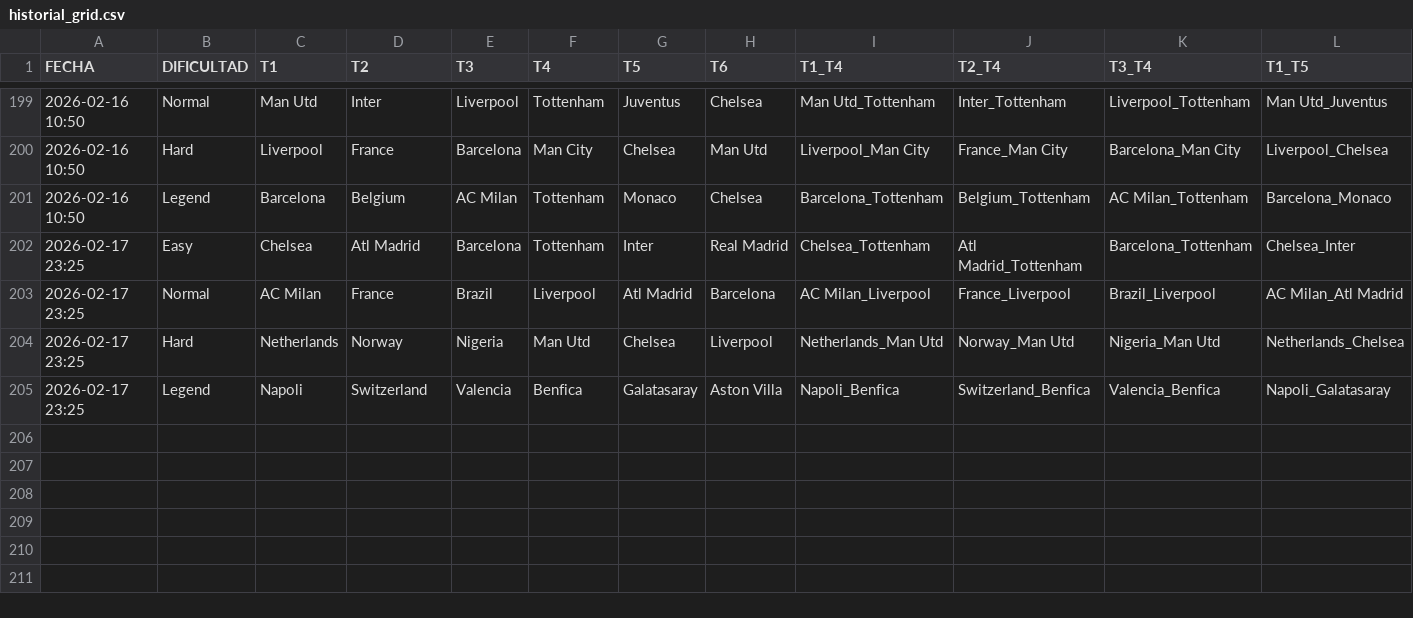
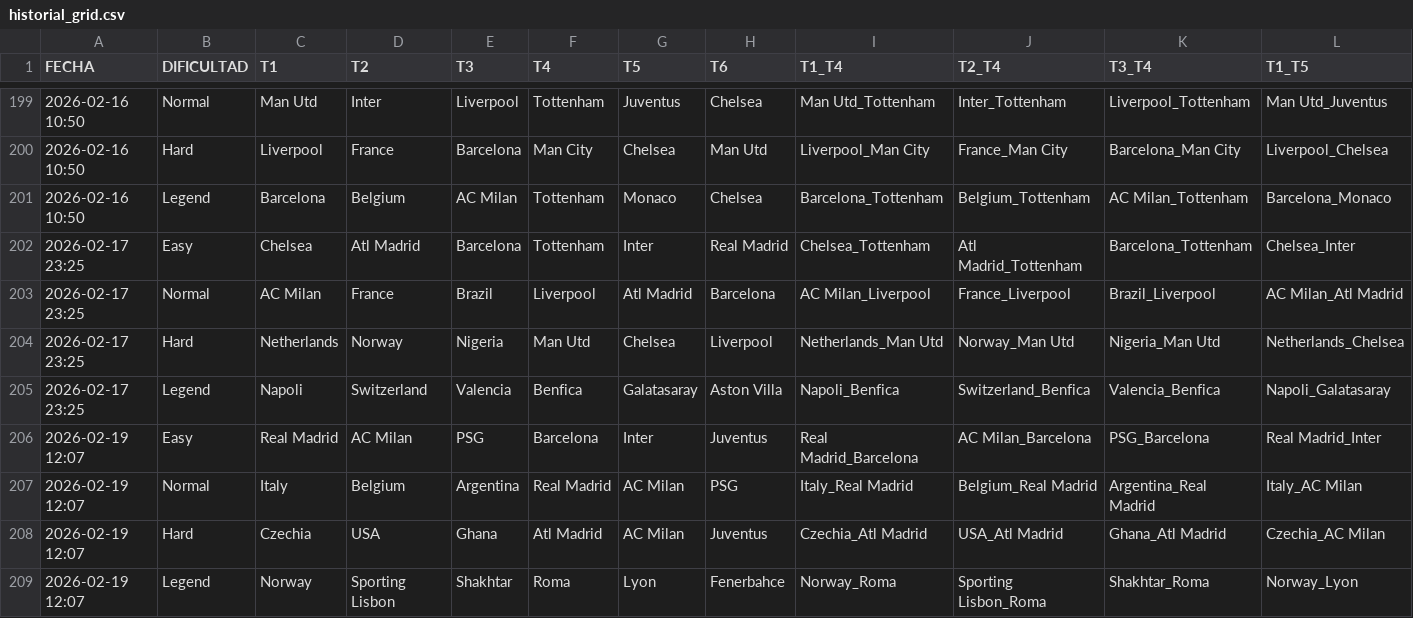
Before and after one commit to candelamtx32/scraping_futbol11, a CSV file: historial_grid.csv, drawn as a sheet; only a part is shown, gaps mark what is left out; rows hold the shown columns only; the diff names each change by its address in the sheet, - before the commit and + after, or states it on an @@ line.

```diff
--- a/historial_grid.csv
+++ b/historial_grid.csv
+row 206: 2026-02-19 12:07 | Easy | Real Madrid | AC Milan | PSG | Barcelona | Inter | Juventus | Real Madrid_Barcelona | AC Milan_Barcelona | PSG_Barcelona | Real Madrid_Inter
+row 207: 2026-02-19 12:07 | Normal | Italy | Belgium | Argentina | Real Madrid | AC Milan | PSG | Italy_Real Madrid | Belgium_Real Madrid | Argentina_Real Madrid | Italy_AC Milan
+row 208: 2026-02-19 12:07 | Hard | Czechia | USA | Ghana | Atl Madrid | AC Milan | Juventus | Czechia_Atl Madrid | USA_Atl Madrid | Ghana_Atl Madrid | Czechia_AC Milan
+row 209: 2026-02-19 12:07 | Legend | Norway | Sporting Lisbon | Shakhtar | Roma | Lyon | Fenerbahce | Norway_Roma | Sporting Lisbon_Roma | Shakhtar_Roma | Norway_Lyon
```
Also changed, not shown: historial_connections.csv, historial_formaciones.csv, 1 other file.
